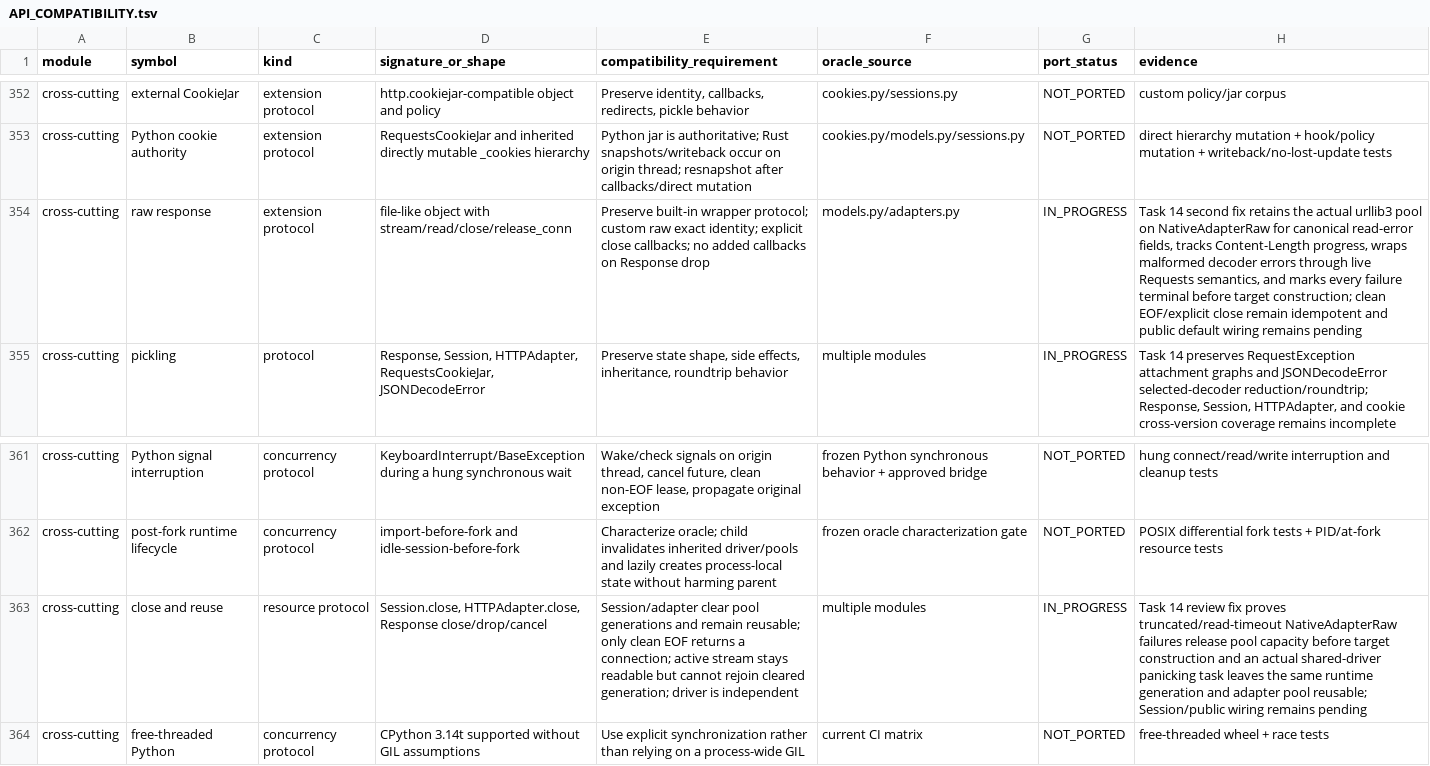
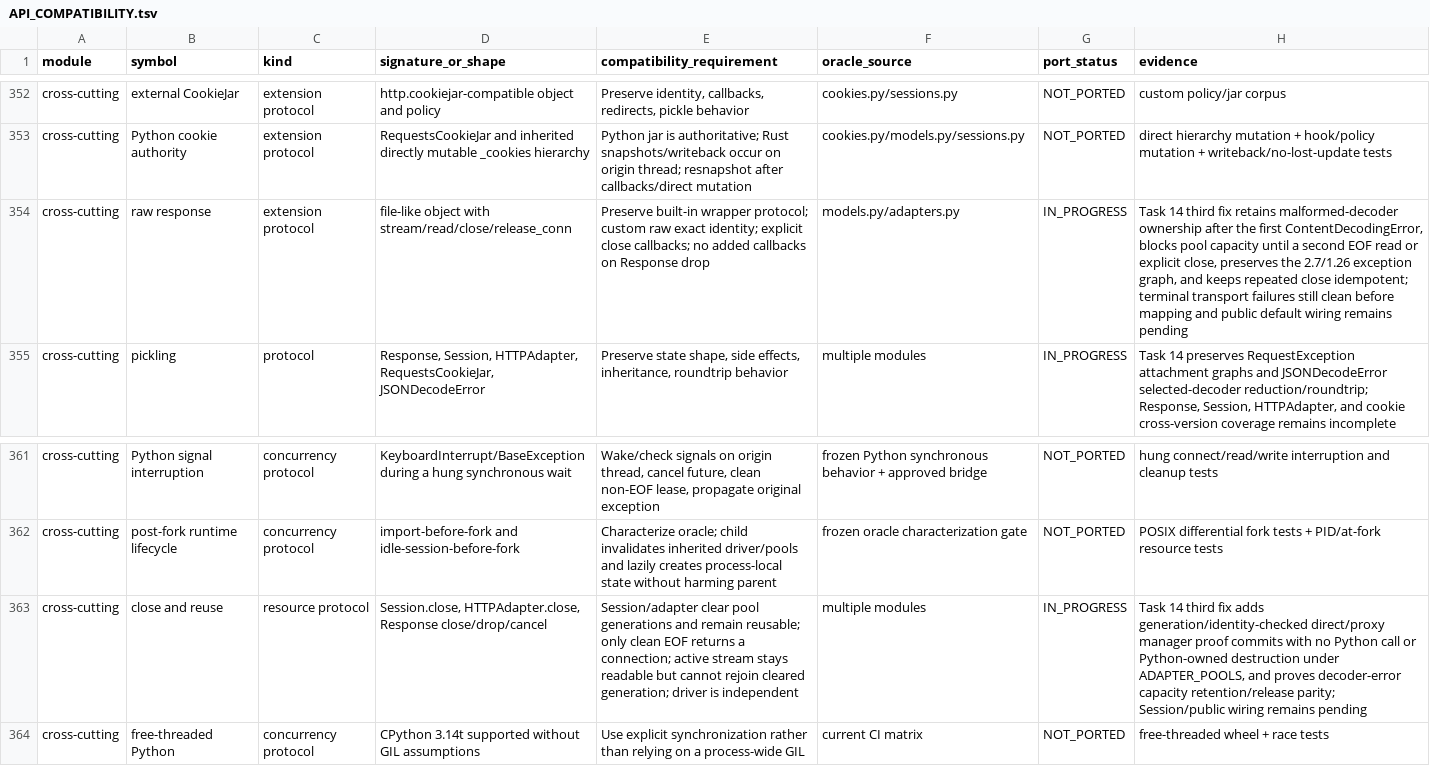
Before and after one commit to puneet-chandna/requests-native, a TSV file: API_COMPATIBILITY.tsv, drawn as a sheet; only a part is shown, gaps mark what is left out; the diff names each change by its address in the sheet, - before the commit and + after, or states it on an @@ line.

```diff
--- a/API_COMPATIBILITY.tsv
+++ b/API_COMPATIBILITY.tsv
-H354 (evidence): Task 14 second fix retains the actual urllib3 pool on NativeAdapterRaw for canonical read-error fields, tracks Content-Length progress, wraps malformed decoder errors through live Requests semantics, and marks every failure terminal before target construction; clean EOF/explicit close remain idempotent and public…
+H354 (evidence): Task 14 third fix retains malformed-decoder ownership after the first ContentDecodingError, blocks pool capacity until a second EOF read or explicit close, preserves the 2.7/1.26 exception graph, and keeps repeated close idempotent; terminal transport failures still clean before mapping and public…
-H363 (evidence): Task 14 review fix proves truncated/read-timeout NativeAdapterRaw failures release pool capacity before target construction and an actual shared-driver panicking task leaves the same runtime generation and adapter pool reusable; Session/public wiring…
+H363 (evidence): Task 14 third fix adds generation/identity-checked direct/proxy manager proof commits with no Python call or Python-owned destruction under ADAPTER_POOLS, and proves decoder-error capacity retention/release parity; Session/public wiring…
```
Also changed, not shown: LIFETIMES.tsv, 1 other file.
